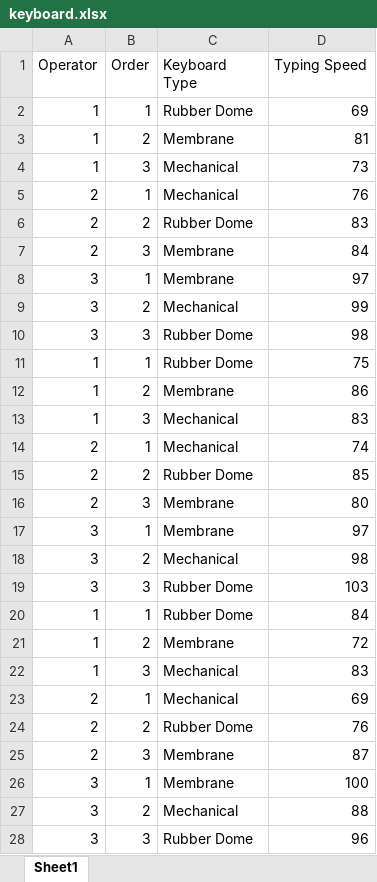
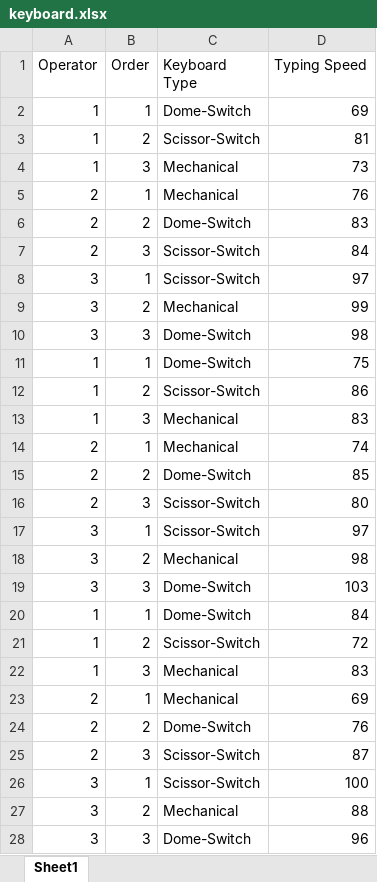
Before and after one commit to marcosfassiob/stat4204_project, an Excel workbook: keyboard.xlsx, sheet Sheet1, drawn as a sheet; values as stored, in another font and other column widths than the file's, no borders; the diff names each change by its address in the sheet, - before the commit and + after, or states it on an @@ line.

Commit message:
Updating names for keyboard types

```diff
--- a/keyboard.xlsx (sheet Sheet1)
+++ b/keyboard.xlsx (sheet Sheet1)
-C2 (Keyboard Type): Rubber Dome
+C2 (Keyboard Type): Dome-Switch
-C3 (Keyboard Type): Membrane
+C3 (Keyboard Type): Scissor-Switch
-C6 (Keyboard Type): Rubber Dome
+C6 (Keyboard Type): Dome-Switch
-C7:C8 (Keyboard Type): Membrane
+C7:C8 (Keyboard Type): Scissor-Switch
-C10:C11 (Keyboard Type): Rubber Dome
+C10:C11 (Keyboard Type): Dome-Switch
-C12 (Keyboard Type): Membrane
+C12 (Keyboard Type): Scissor-Switch
-C15 (Keyboard Type): Rubber Dome
+C15 (Keyboard Type): Dome-Switch
-C16:C17 (Keyboard Type): Membrane
+C16:C17 (Keyboard Type): Scissor-Switch
-C19:C20 (Keyboard Type): Rubber Dome
+C19:C20 (Keyboard Type): Dome-Switch
-C21 (Keyboard Type): Membrane
+C21 (Keyboard Type): Scissor-Switch
-C24 (Keyboard Type): Rubber Dome
+C24 (Keyboard Type): Dome-Switch
-C25:C26 (Keyboard Type): Membrane
+C25:C26 (Keyboard Type): Scissor-Switch
-C28 (Keyboard Type): Rubber Dome
+C28 (Keyboard Type): Dome-Switch
```
Also changed, not shown: 1 other file.
